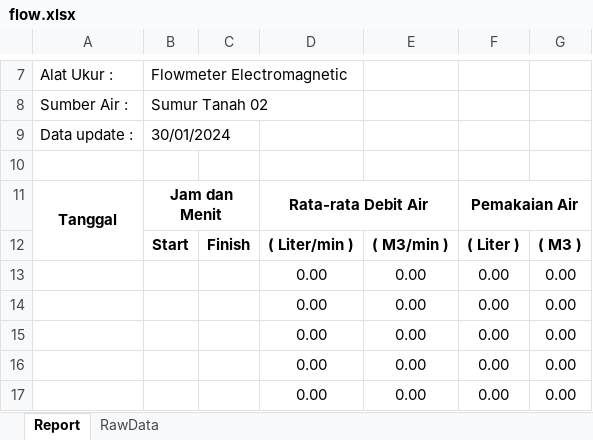
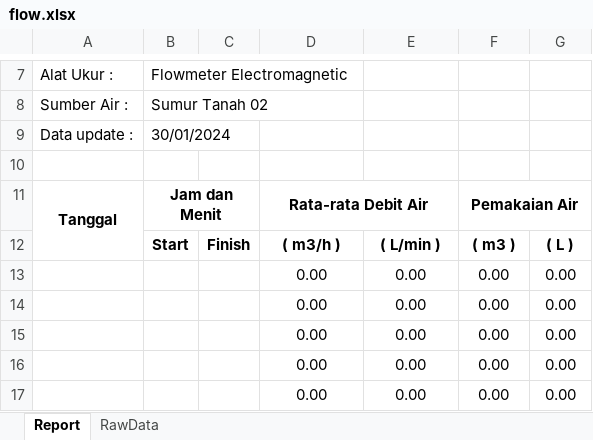
Before and after one commit to Inovasi-Otomasi/Excel-Reporting-kansai, an Excel workbook: Report/flow.xlsx, sheet Report, drawn as a sheet; only a part is shown, gaps mark what is left out; values as stored, in another font and other column widths than the file's, no borders; charts and pictures not drawn; the diff names each change by its address in the sheet, - before the commit and + after, or states it on an @@ line.

```diff
--- a/Report/flow.xlsx (sheet Report)
+++ b/Report/flow.xlsx (sheet Report)
-D12: ( Liter/min )
+D12: ( m3/h )
-E12: ( M3/min )
+E12: ( L/min )
-F12: ( Liter )
+F12: ( m3 )
-G12: ( M3 )
+G12: ( L )
```
Also changed, not shown: 1 other file.
